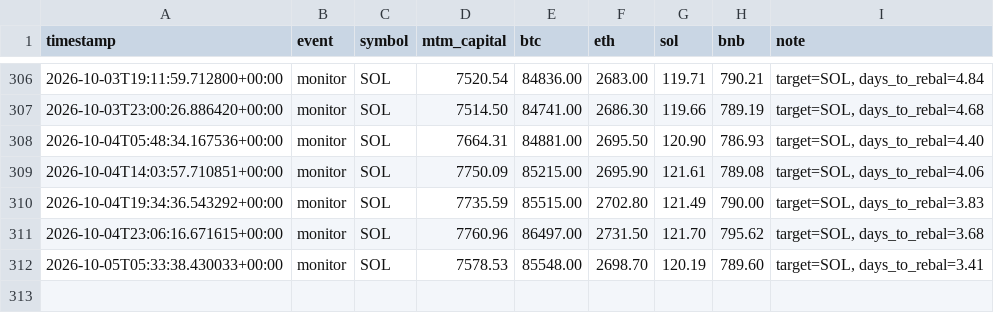
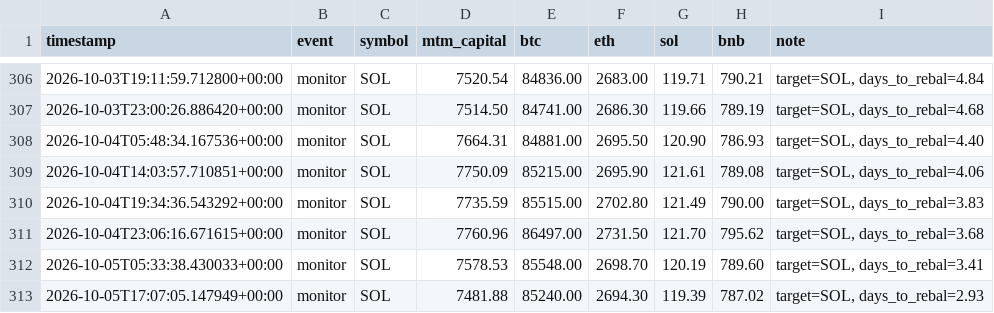
Before and after one commit to lferrari231-glitch/paper-trade-bot, a CSV file: paper_log_leverage.csv, drawn as a sheet; only a part is shown, gaps mark what is left out; the diff names each change by its address in the sheet, - before the commit and + after, or states it on an @@ line.

```diff
--- a/paper_log_leverage.csv
+++ b/paper_log_leverage.csv
+row 313: 2026-10-05T17:07:05.147949+00:00 | monitor | SOL | 7481.88 | 85240.00 | 2694.30 | 119.39 | 787.02 | target=SOL, days_to_rebal=2.93
```
Also changed, not shown: 2 other files.
